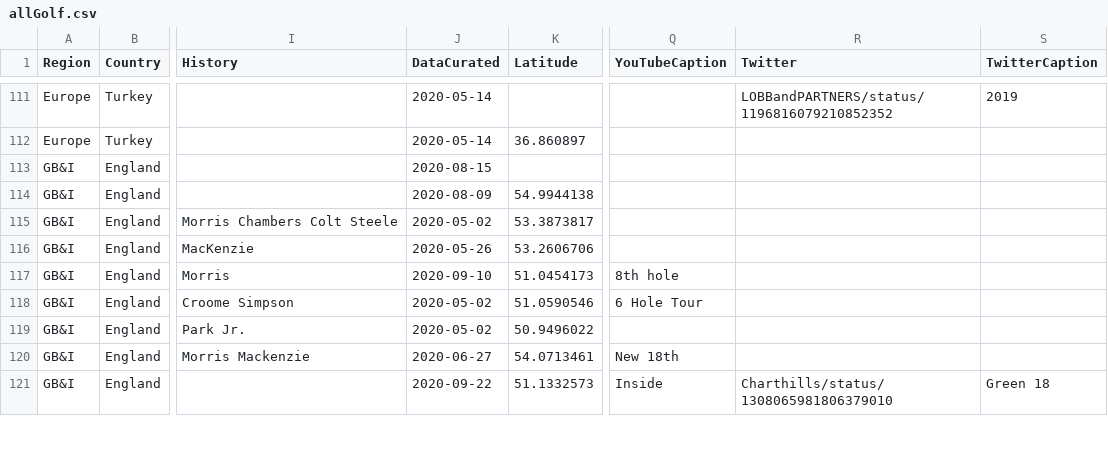
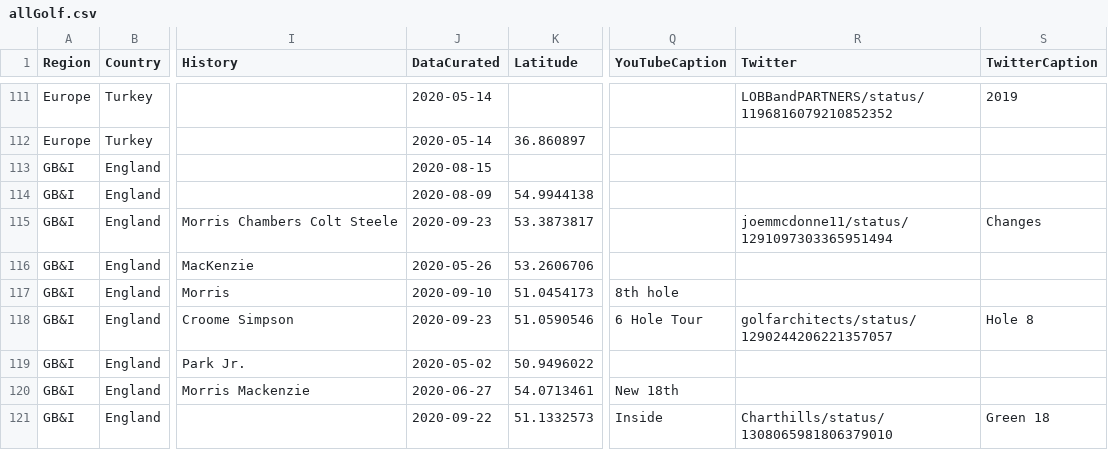
Before and after one commit to thomasvbrown/fescue.github.io, a CSV file: _data/allGolf.csv, drawn as a sheet; only a part is shown, gaps mark what is left out; the diff covers the shown part only; the diff names each change by its address in the sheet, - before the commit and + after, or states it on an @@ line.

```diff
--- a/_data/allGolf.csv
+++ b/_data/allGolf.csv
-J115 (DataCurated): 2020-05-02
+J115 (DataCurated): 2020-09-23
-R115 (Twitter): (empty)
+R115 (Twitter): joemmcdonne11/status/1291097303365951494
-S115 (TwitterCaption): (empty)
+S115 (TwitterCaption): Changes
-J118 (DataCurated): 2020-05-02
+J118 (DataCurated): 2020-09-23
-R118 (Twitter): (empty)
+R118 (Twitter): golfarchitects/status/1290244206221357057
-S118 (TwitterCaption): (empty)
+S118 (TwitterCaption): Hole 8
```
Also changed, not shown: 4 added rows and 52 edited cells elsewhere in this file.
